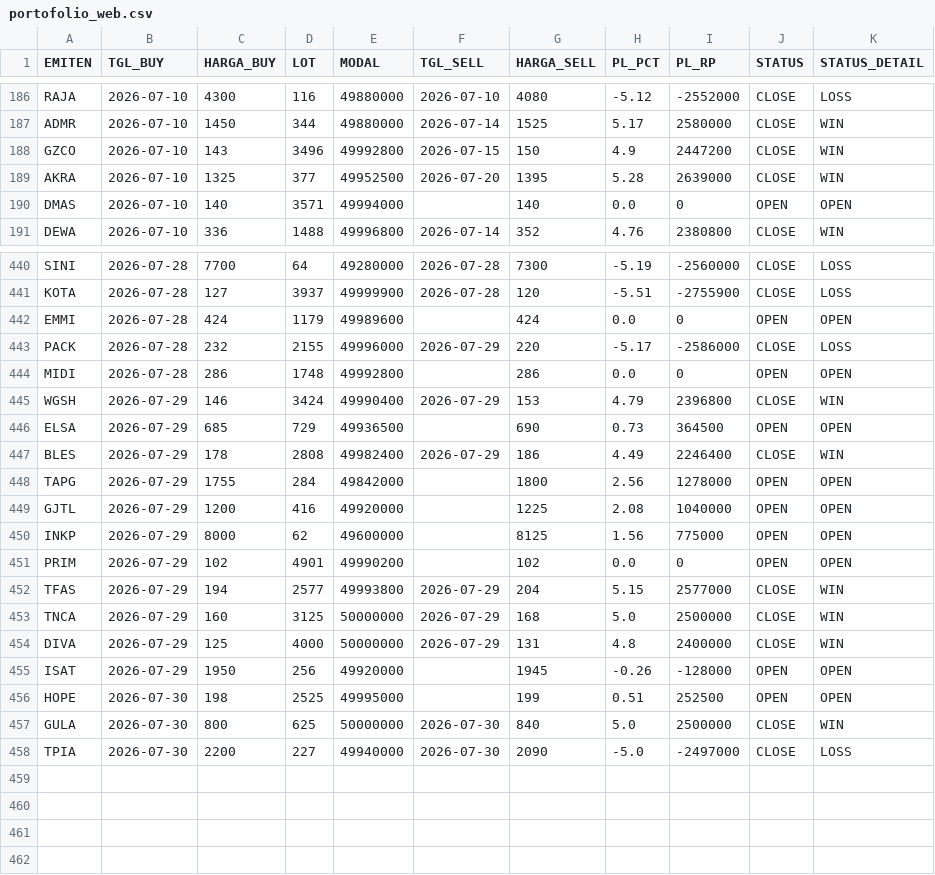
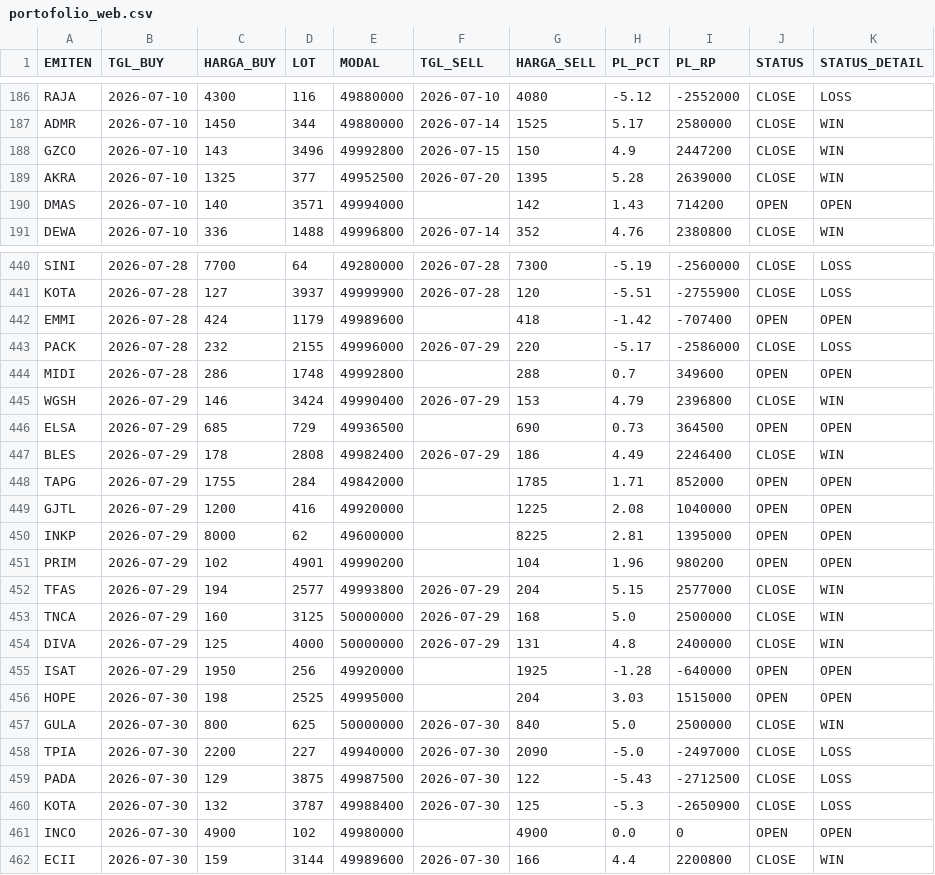
Before and after one commit to illusixTri/dashboard-rla, a CSV file: portofolio_web.csv, drawn as a sheet; only a part is shown, gaps mark what is left out; the diff covers the shown part only.

```diff
--- a/portofolio_web.csv
+++ b/portofolio_web.csv
@@ -189,3 +189,3 @@ GZCO,2026-07-10,143,3496,49992800,2026-07-15,150,4.9,2447200,CLOSE,WIN
 AKRA,2026-07-10,1325,377,49952500,2026-07-20,1395,5.28,2639000,CLOSE,WIN
-DMAS,2026-07-10,140,3571,49994000,,140,0.0,0,OPEN,OPEN
+DMAS,2026-07-10,140,3571,49994000,,142,1.43,714200,OPEN,OPEN
 DEWA,2026-07-10,336,1488,49996800,2026-07-14,352,4.76,2380800,CLOSE,WIN
@@ -441,5 +441,5 @@ SINI,2026-07-28,7700,64,49280000,2026-07-28,7300,-5.19,-2560000,CLOSE,LOSS
 KOTA,2026-07-28,127,3937,49999900,2026-07-28,120,-5.51,-2755900,CLOSE,LOSS
-EMMI,2026-07-28,424,1179,49989600,,424,0.0,0,OPEN,OPEN
+EMMI,2026-07-28,424,1179,49989600,,418,-1.42,-707400,OPEN,OPEN
 PACK,2026-07-28,232,2155,49996000,2026-07-29,220,-5.17,-2586000,CLOSE,LOSS
-MIDI,2026-07-28,286,1748,49992800,,286,0.0,0,OPEN,OPEN
+MIDI,2026-07-28,286,1748,49992800,,288,0.7,349600,OPEN,OPEN
 WGSH,2026-07-29,146,3424,49990400,2026-07-29,153,4.79,2396800,CLOSE,WIN
@@ -447,6 +447,6 @@ ELSA,2026-07-29,685,729,49936500,,690,0.73,364500,OPEN,OPEN
 BLES,2026-07-29,178,2808,49982400,2026-07-29,186,4.49,2246400,CLOSE,WIN
-TAPG,2026-07-29,1755,284,49842000,,1800,2.56,1278000,OPEN,OPEN
+TAPG,2026-07-29,1755,284,49842000,,1785,1.71,852000,OPEN,OPEN
 GJTL,2026-07-29,1200,416,49920000,,1225,2.08,1040000,OPEN,OPEN
-INKP,2026-07-29,8000,62,49600000,,8125,1.56,775000,OPEN,OPEN
-PRIM,2026-07-29,102,4901,49990200,,102,0.0,0,OPEN,OPEN
+INKP,2026-07-29,8000,62,49600000,,8225,2.81,1395000,OPEN,OPEN
+PRIM,2026-07-29,102,4901,49990200,,104,1.96,980200,OPEN,OPEN
 TFAS,2026-07-29,194,2577,49993800,2026-07-29,204,5.15,2577000,CLOSE,WIN
@@ -454,5 +454,9 @@ TNCA,2026-07-29,160,3125,50000000,2026-07-29,168,5.0,2500000,CLOSE,WIN
 DIVA,2026-07-29,125,4000,50000000,2026-07-29,131,4.8,2400000,CLOSE,WIN
-ISAT,2026-07-29,1950,256,49920000,,1945,-0.26,-128000,OPEN,OPEN
-HOPE,2026-07-30,198,2525,49995000,,199,0.51,252500,OPEN,OPEN
+ISAT,2026-07-29,1950,256,49920000,,1925,-1.28,-640000,OPEN,OPEN
+HOPE,2026-07-30,198,2525,49995000,,204,3.03,1515000,OPEN,OPEN
 GULA,2026-07-30,800,625,50000000,2026-07-30,840,5.0,2500000,CLOSE,WIN
 TPIA,2026-07-30,2200,227,49940000,2026-07-30,2090,-5.0,-2497000,CLOSE,LOSS
+PADA,2026-07-30,129,3875,49987500,2026-07-30,122,-5.43,-2712500,CLOSE,LOSS
+KOTA,2026-07-30,132,3787,49988400,2026-07-30,125,-5.3,-2650900,CLOSE,LOSS
+INCO,2026-07-30,4900,102,49980000,,4900,0.0,0,OPEN,OPEN
+ECII,2026-07-30,159,3144,49989600,2026-07-30,166,4.4,2200800,CLOSE,WIN
```
Also changed, not shown: 78 edited cells elsewhere in this file, V2openclose.csv.
